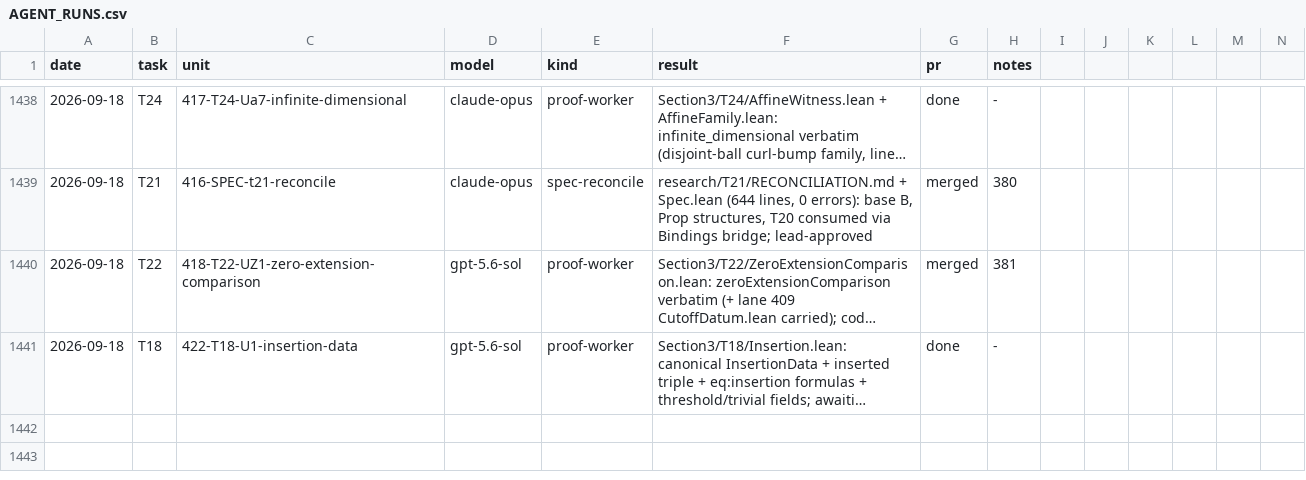
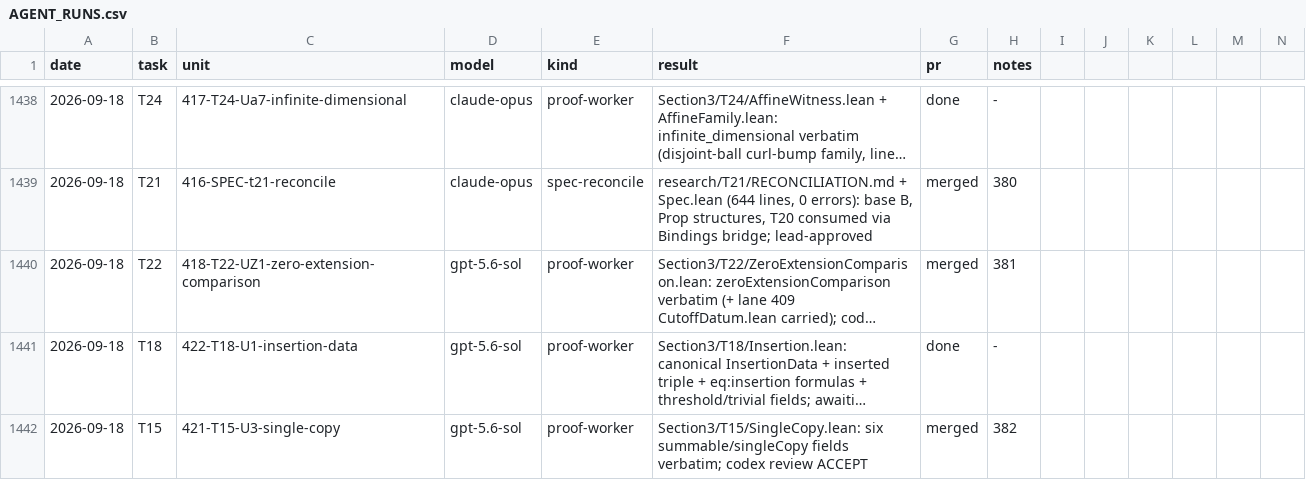
Before and after one commit to mathzhuonichi/blowup_density, a CSV file: logs/AGENT_RUNS.csv, drawn as a sheet; only a part is shown, gaps mark what is left out; long unchanged cells end in …; rows hold the shown columns only; the diff names each change by its address in the sheet, - before the commit and + after, or states it on an @@ line.

```diff
--- a/logs/AGENT_RUNS.csv
+++ b/logs/AGENT_RUNS.csv
+row 1442: 2026-09-18 | T15 | 421-T15-U3-single-copy | gpt-5.6-sol | proof-worker | Section3/T15/SingleCopy.lean: six summable/singleCopy fields verbatim; codex review ACCEPT | merged | 382
```
Also changed, not shown: 1 other file.
